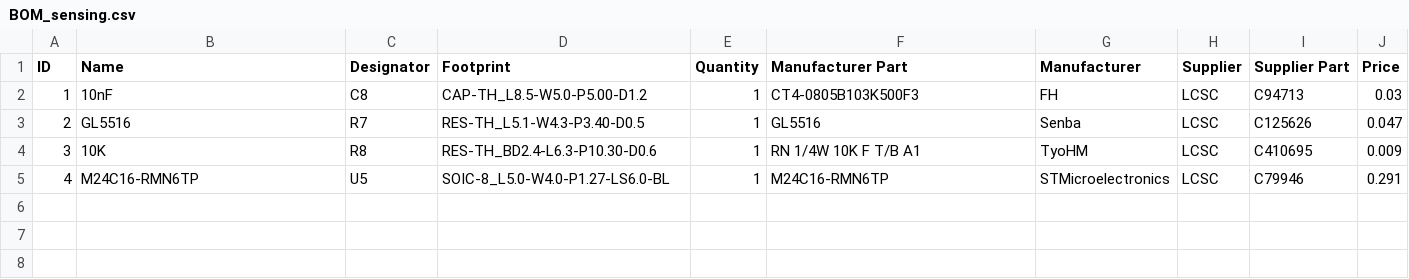
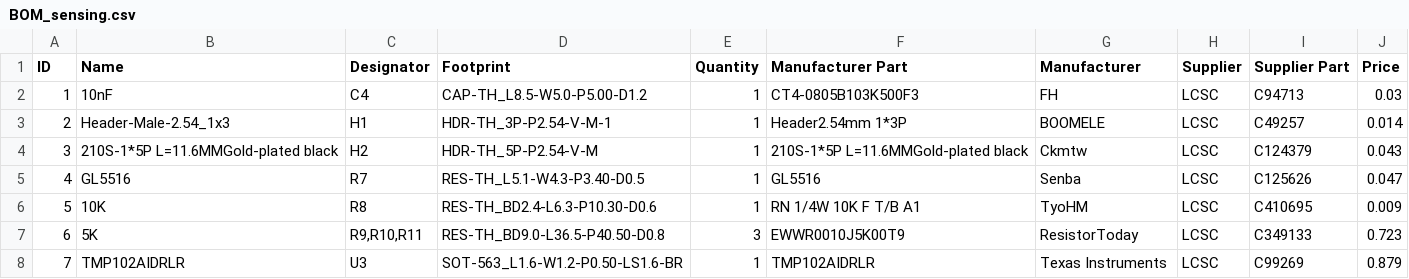
Before and after one commit to lukhanyoVena808/EEE3088F_PROJECT, a CSV file: Design_Proposal/Sensing_SubModule/BOM_sensing.csv, drawn as a sheet; the diff names each change by its address in the sheet, - before the commit and + after, or states it on an @@ line.

Commit message:
Version 3 BOM

```diff
--- a/Design_Proposal/Sensing_SubModule/BOM_sensing.csv
+++ b/Design_Proposal/Sensing_SubModule/BOM_sensing.csv
-C2 (Designator): C8
+C2 (Designator): C4
-B3 (Name): GL5516
+B3 (Name): Header-Male-2.54_1x3
-C3 (Designator): R7
+C3 (Designator): H1
-D3 (Footprint): RES-TH_L5.1-W4.3-P3.40-D0.5
+D3 (Footprint): HDR-TH_3P-P2.54-V-M-1
-F3 (Manufacturer Part): GL5516
+F3 (Manufacturer Part): Header2.54mm 1*3P
-G3 (Manufacturer): Senba
+G3 (Manufacturer): BOOMELE
-I3 (Supplier Part): C125626
+I3 (Supplier Part): C49257
-J3 (Price): 0.047
+J3 (Price): 0.014
-B4 (Name): 10K
+B4 (Name): 210S-1*5P L=11.6MMGold-plated black
-C4 (Designator): R8
+C4 (Designator): H2
-D4 (Footprint): RES-TH_BD2.4-L6.3-P10.30-D0.6
+D4 (Footprint): HDR-TH_5P-P2.54-V-M
-F4 (Manufacturer Part): RN 1/4W 10K F T/B A1
+F4 (Manufacturer Part): 210S-1*5P L=11.6MMGold-plated black
-G4 (Manufacturer): TyoHM
+G4 (Manufacturer): Ckmtw
-I4 (Supplier Part): C410695
+I4 (Supplier Part): C124379
-J4 (Price): 0.009
+J4 (Price): 0.043
-B5 (Name): M24C16-RMN6TP
+B5 (Name): GL5516
-C5 (Designator): U5
+C5 (Designator): R7
-D5 (Footprint): SOIC-8_L5.0-W4.0-P1.27-LS6.0-BL
+D5 (Footprint): RES-TH_L5.1-W4.3-P3.40-D0.5
-F5 (Manufacturer Part): M24C16-RMN6TP
+F5 (Manufacturer Part): GL5516
-G5 (Manufacturer): STMicroelectronics
+G5 (Manufacturer): Senba
-I5 (Supplier Part): C79946
+I5 (Supplier Part): C125626
-J5 (Price): 0.291
+J5 (Price): 0.047
+row 6: 5 | 10K | R8 | RES-TH_BD2.4-L6.3-P10.30-D0.6 | 1 | RN 1/4W 10K F T/B A1 | TyoHM | LCSC | C410695 | 0.009
+row 7: 6 | 5K | R9,R10,R11 | RES-TH_BD9.0-L36.5-P40.50-D0.8 | 3 | EWWR0010J5K00T9 | ResistorToday | LCSC | C349133 | 0.723
+row 8: 7 | TMP102AIDRLR | U3 | SOT-563_L1.6-W1.2-P0.50-LS1.6-BR | 1 | TMP102AIDRLR | Texas Instruments | LCSC | C99269 | 0.879
```
